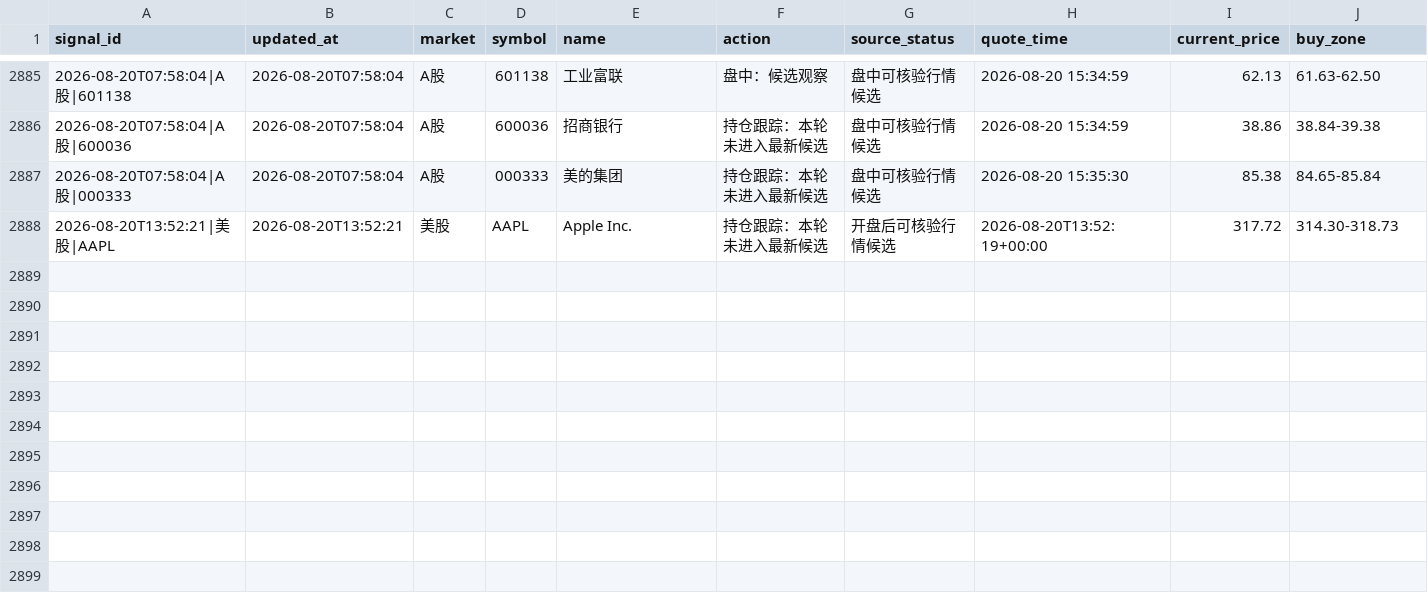
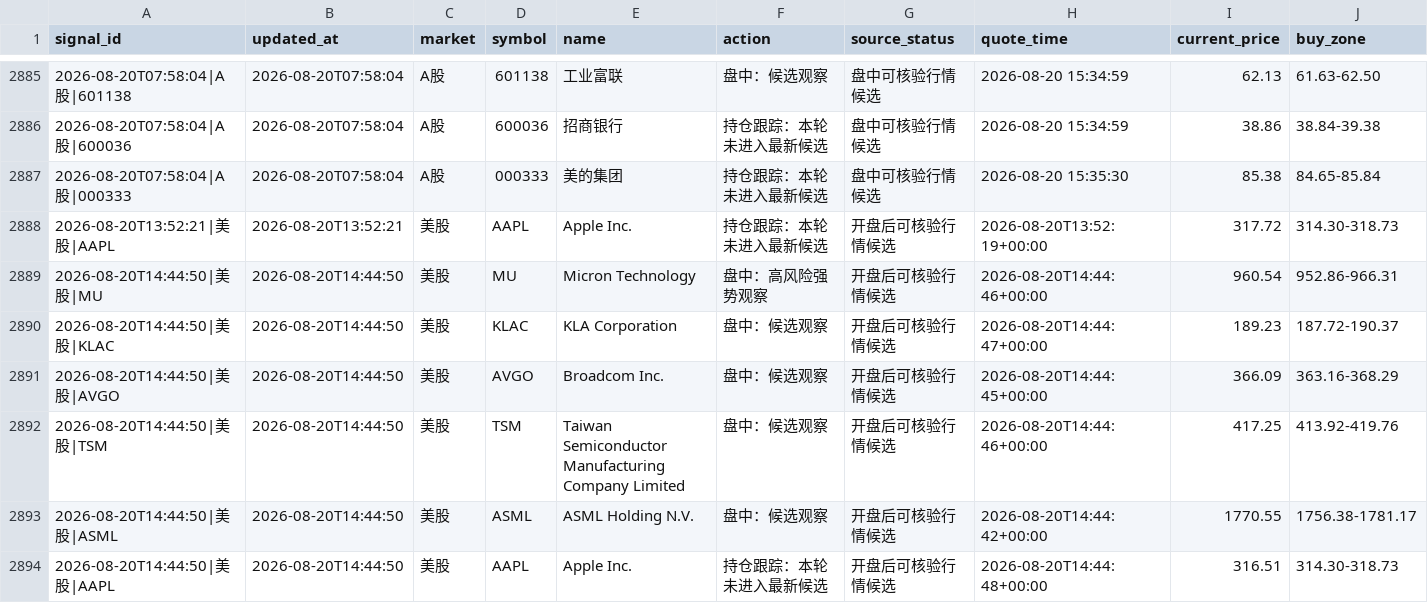
Before and after one commit to 295500p-cheng/dual-market-ai-quant-sim, a CSV file: outputs/daily-quant/execution/execution-ledger.csv, drawn as a sheet; only a part is shown, gaps mark what is left out; rows hold the shown columns only; the diff names each change by its address in the sheet, - before the commit and + after, or states it on an @@ line.

```diff
--- a/outputs/daily-quant/execution/execution-ledger.csv
+++ b/outputs/daily-quant/execution/execution-ledger.csv
+row 2889: 2026-08-20T14:44:50|美股|MU | 2026-08-20T14:44:50 | 美股 | MU | Micron Technology | 盘中：高风险强势观察 | 开盘后可核验行情候选 | 2026-08-20T14:44:46+00:00 | 960.54 | 952.86-966.31
+row 2890: 2026-08-20T14:44:50|美股|KLAC | 2026-08-20T14:44:50 | 美股 | KLAC | KLA Corporation | 盘中：候选观察 | 开盘后可核验行情候选 | 2026-08-20T14:44:47+00:00 | 189.23 | 187.72-190.37
+row 2891: 2026-08-20T14:44:50|美股|AVGO | 2026-08-20T14:44:50 | 美股 | AVGO | Broadcom Inc. | 盘中：候选观察 | 开盘后可核验行情候选 | 2026-08-20T14:44:45+00:00 | 366.09 | 363.16-368.29
+row 2892: 2026-08-20T14:44:50|美股|TSM | 2026-08-20T14:44:50 | 美股 | TSM | Taiwan Semiconductor Manufacturing Company Limited | 盘中：候选观察 | 开盘后可核验行情候选 | 2026-08-20T14:44:46+00:00 | 417.25 | 413.92-419.76
+row 2893: 2026-08-20T14:44:50|美股|ASML | 2026-08-20T14:44:50 | 美股 | ASML | ASML Holding N.V. | 盘中：候选观察 | 开盘后可核验行情候选 | 2026-08-20T14:44:42+00:00 | 1770.55 | 1756.38-1781.17
+row 2894: 2026-08-20T14:44:50|美股|AAPL | 2026-08-20T14:44:50 | 美股 | AAPL | Apple Inc. | 持仓跟踪：本轮未进入最新候选 | 开盘后可核验行情候选 | 2026-08-20T14:44:48+00:00 | 316.51 | 314.30-318.73
```
Also changed, not shown: outputs/daily-quant/reviews/price-history.csv, 12 other files.
